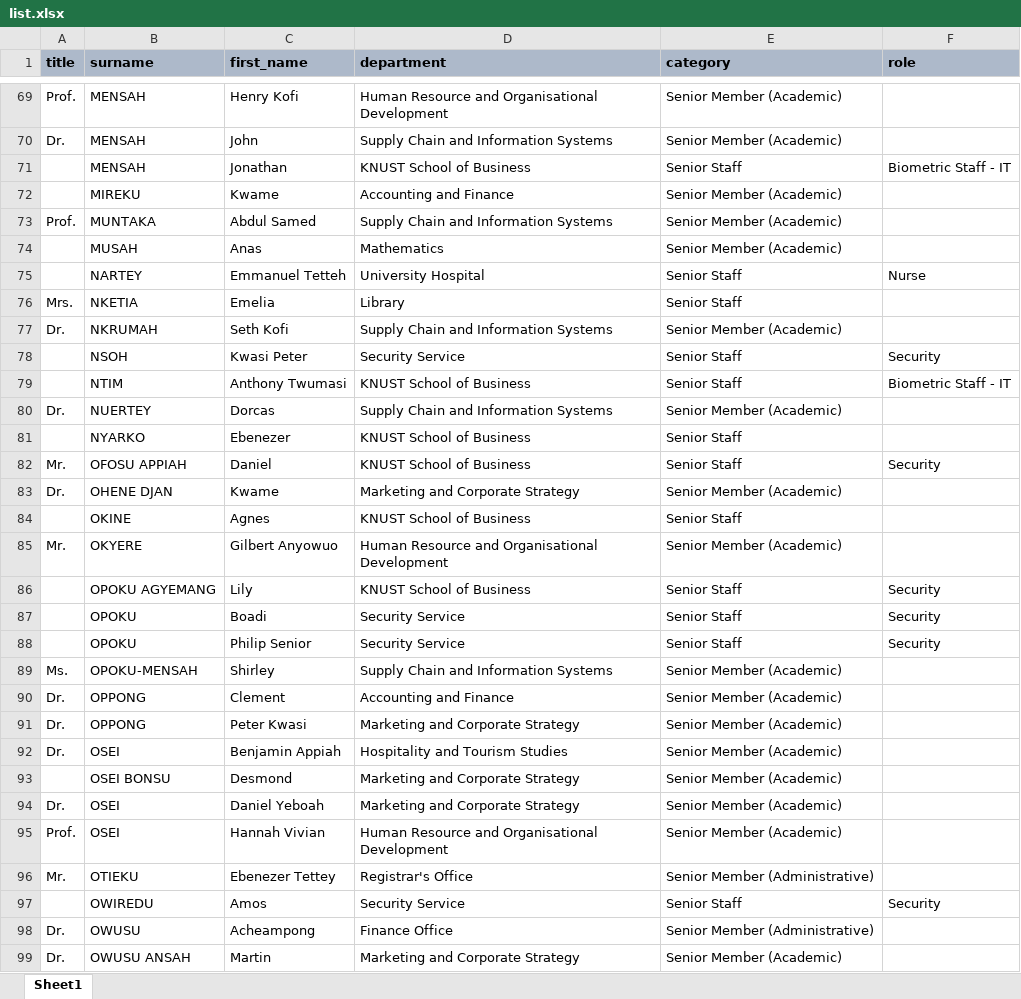
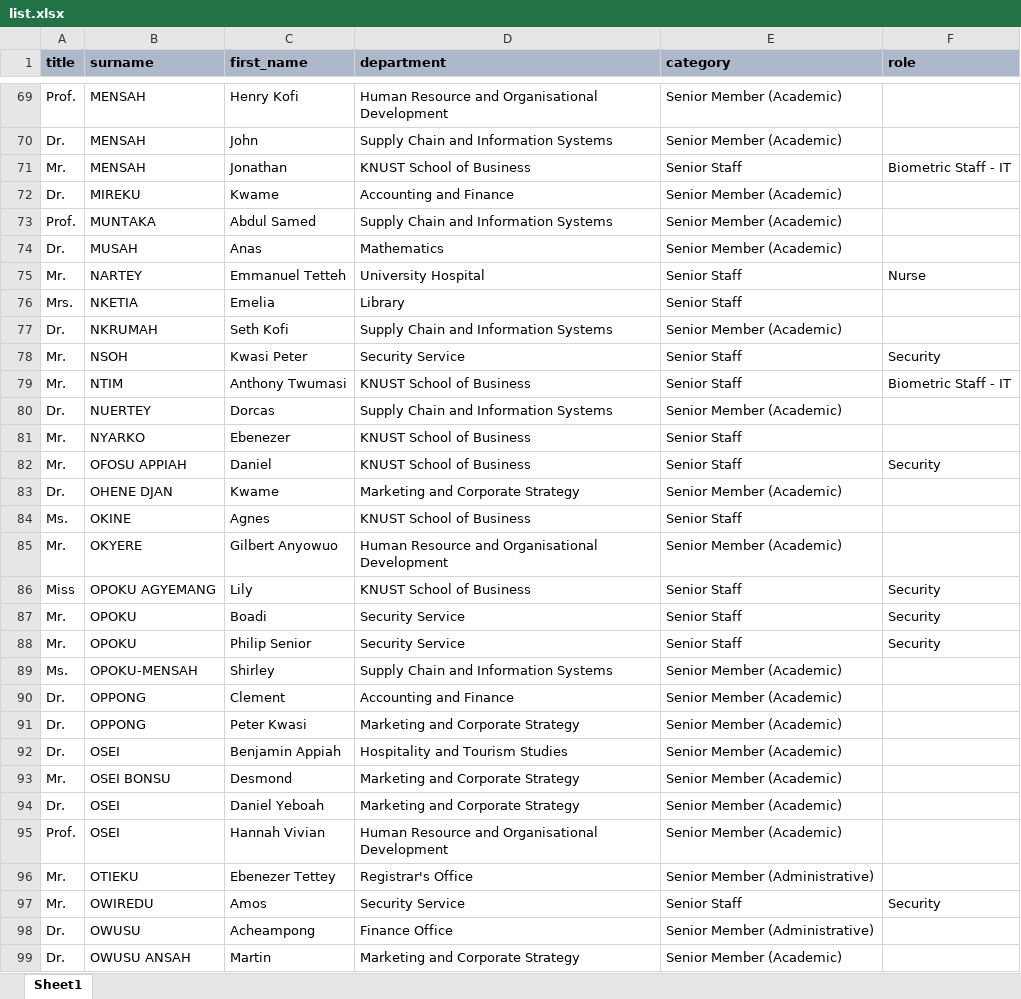
Before and after one commit to nii-devops/exam-attendance, an Excel workbook: app/static/uploads/list.xlsx, sheet Sheet1, drawn as a sheet; only a part is shown, gaps mark what is left out; values as stored, in another font and other column widths than the file's, no borders; the diff covers the shown part only; the diff names each change by its address in the sheet, - before the commit and + after, or states it on an @@ line.

```diff
--- a/app/static/uploads/list.xlsx (sheet Sheet1)
+++ b/app/static/uploads/list.xlsx (sheet Sheet1)
-A71 (title): (empty)
+A71 (title): Mr.
-A72 (title): (empty)
+A72 (title): Dr.
-A74 (title): (empty)
+A74 (title): Dr.
-A75 (title): (empty)
+A75 (title): Mr.
-A78:A79 (title): (empty)
+A78:A79 (title): Mr.
-A81 (title): (empty)
+A81 (title): Mr.
-A84 (title): (empty)
+A84 (title): Ms.
-A86 (title): (empty)
+A86 (title): Miss
-A87:A88 (title): (empty)
+A87:A88 (title): Mr.
-A93 (title): (empty)
+A93 (title): Mr.
-A97 (title): (empty)
+A97 (title): Mr.
```
Also changed, not shown: 39 edited cells elsewhere in this sheet, 9 other files.
